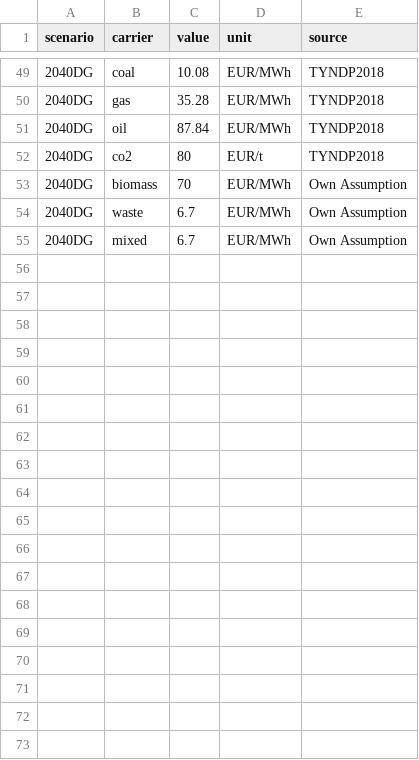
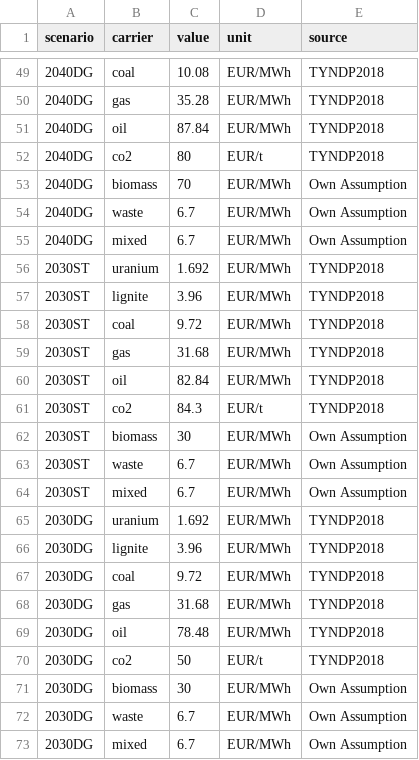
Before and after one commit to ZNES-datapackages/angus-input-data, a CSV file: carrier/carrier-cost.csv, drawn as a sheet; only a part is shown, gaps mark what is left out; the diff names each change by its address in the sheet, - before the commit and + after, or states it on an @@ line.

Commit message:
Add cost for TYNDP 230 years

```diff
--- a/carrier/carrier-cost.csv
+++ b/carrier/carrier-cost.csv
+row 56: 2030ST | uranium | 1.692 | EUR/MWh | TYNDP2018
+row 57: 2030ST | lignite | 3.96 | EUR/MWh | TYNDP2018
+row 58: 2030ST | coal | 9.72 | EUR/MWh | TYNDP2018
+row 59: 2030ST | gas | 31.68 | EUR/MWh | TYNDP2018
+row 60: 2030ST | oil | 82.84 | EUR/MWh | TYNDP2018
+row 61: 2030ST | co2 | 84.3 | EUR/t | TYNDP2018
+row 62: 2030ST | biomass | 30 | EUR/MWh | Own Assumption
+row 63: 2030ST | waste | 6.7 | EUR/MWh | Own Assumption
+row 64: 2030ST | mixed | 6.7 | EUR/MWh | Own Assumption
+row 65: 2030DG | uranium | 1.692 | EUR/MWh | TYNDP2018
+row 66: 2030DG | lignite | 3.96 | EUR/MWh | TYNDP2018
+row 67: 2030DG | coal | 9.72 | EUR/MWh | TYNDP2018
+row 68: 2030DG | gas | 31.68 | EUR/MWh | TYNDP2018
+row 69: 2030DG | oil | 78.48 | EUR/MWh | TYNDP2018
+row 70: 2030DG | co2 | 50 | EUR/t | TYNDP2018
+row 71: 2030DG | biomass | 30 | EUR/MWh | Own Assumption
+row 72: 2030DG | waste | 6.7 | EUR/MWh | Own Assumption
+row 73: 2030DG | mixed | 6.7 | EUR/MWh | Own Assumption
```
